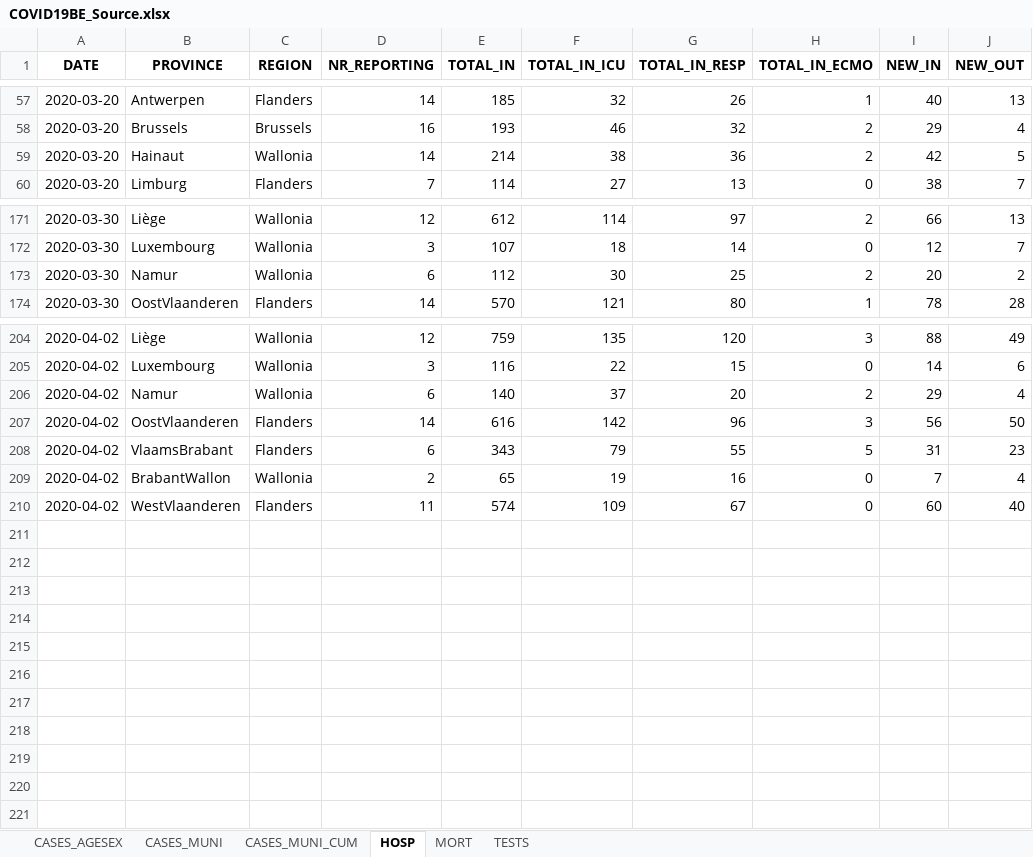
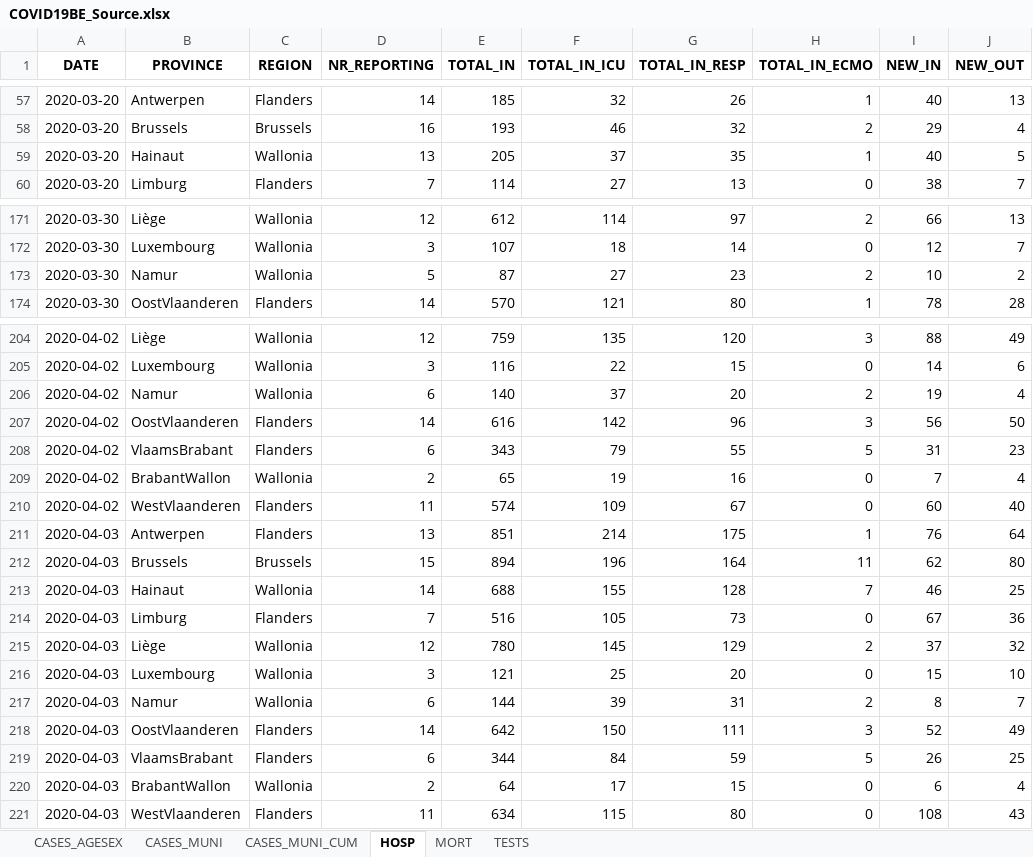
Before and after one commit to Phrytes/COVID19_Sciensano_Belgium, an Excel workbook: Raw/COVID19BE_Source.xlsx, sheet HOSP, drawn as a sheet; only a part is shown, gaps mark what is left out; values as stored, in another font and other column widths than the file's, no borders; the diff covers the shown part only; the diff names each change by its address in the sheet, - before the commit and + after, or states it on an @@ line.

```diff
--- a/Raw/COVID19BE_Source.xlsx (sheet HOSP)
+++ b/Raw/COVID19BE_Source.xlsx (sheet HOSP)
-D59 (NR_REPORTING): 14
+D59 (NR_REPORTING): 13
-E59 (TOTAL_IN): 214
+E59 (TOTAL_IN): 205
-F59 (TOTAL_IN_ICU): 38
+F59 (TOTAL_IN_ICU): 37
-G59 (TOTAL_IN_RESP): 36
+G59 (TOTAL_IN_RESP): 35
-H59 (TOTAL_IN_ECMO): 2
+H59 (TOTAL_IN_ECMO): 1
-I59 (NEW_IN): 42
+I59 (NEW_IN): 40
-D173 (NR_REPORTING): 6
+D173 (NR_REPORTING): 5
-E173 (TOTAL_IN): 112
+E173 (TOTAL_IN): 87
-F173 (TOTAL_IN_ICU): 30
+F173 (TOTAL_IN_ICU): 27
-G173 (TOTAL_IN_RESP): 25
+G173 (TOTAL_IN_RESP): 23
-I173 (NEW_IN): 20
+I173 (NEW_IN): 10
-I206 (NEW_IN): 29
+I206 (NEW_IN): 19
+row 211: 2020-04-03 | Antwerpen | Flanders | 13 | 851 | 214 | 175 | 1 | 76 | 64
+row 212: 2020-04-03 | Brussels | Brussels | 15 | 894 | 196 | 164 | 11 | 62 | 80
+row 213: 2020-04-03 | Hainaut | Wallonia | 14 | 688 | 155 | 128 | 7 | 46 | 25
+row 214: 2020-04-03 | Limburg | Flanders | 7 | 516 | 105 | 73 | 0 | 67 | 36
+row 215: 2020-04-03 | Liège | Wallonia | 12 | 780 | 145 | 129 | 2 | 37 | 32
+row 216: 2020-04-03 | Luxembourg | Wallonia | 3 | 121 | 25 | 20 | 0 | 15 | 10
+row 217: 2020-04-03 | Namur | Wallonia | 6 | 144 | 39 | 31 | 2 | 8 | 7
+row 218: 2020-04-03 | OostVlaanderen | Flanders | 14 | 642 | 150 | 111 | 3 | 52 | 49
+row 219: 2020-04-03 | VlaamsBrabant | Flanders | 6 | 344 | 84 | 59 | 5 | 26 | 25
+row 220: 2020-04-03 | BrabantWallon | Wallonia | 2 | 64 | 17 | 15 | 0 | 6 | 4
+row 221: 2020-04-03 | WestVlaanderen | Flanders | 11 | 634 | 115 | 80 | 0 | 108 | 43
```
Also changed, not shown: 1 edited cell elsewhere in this sheet, sheet CASES_MUNI, sheet CASES_AGESEX, sheet CASES_MUNI_CUM, sheet MORT, sheet TESTS.
